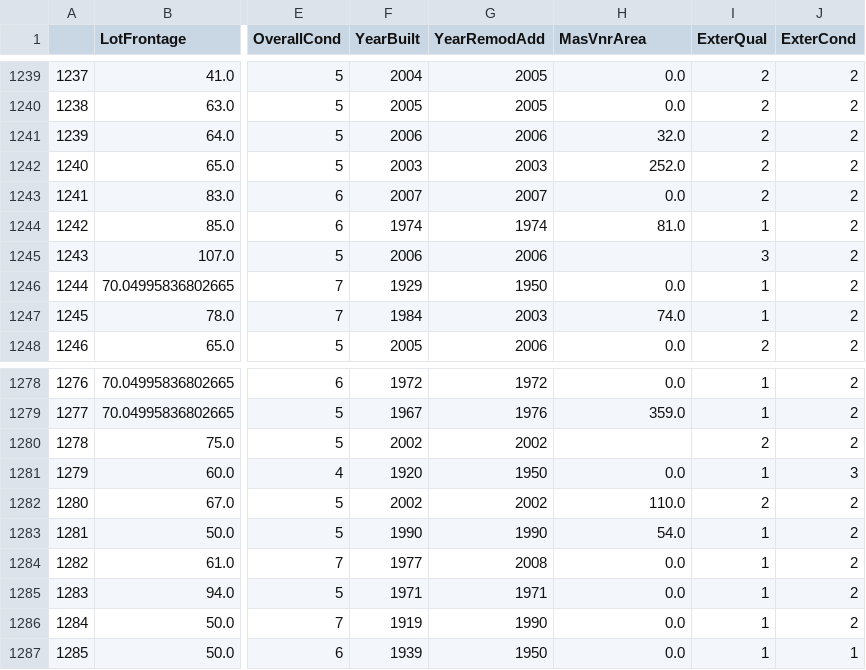
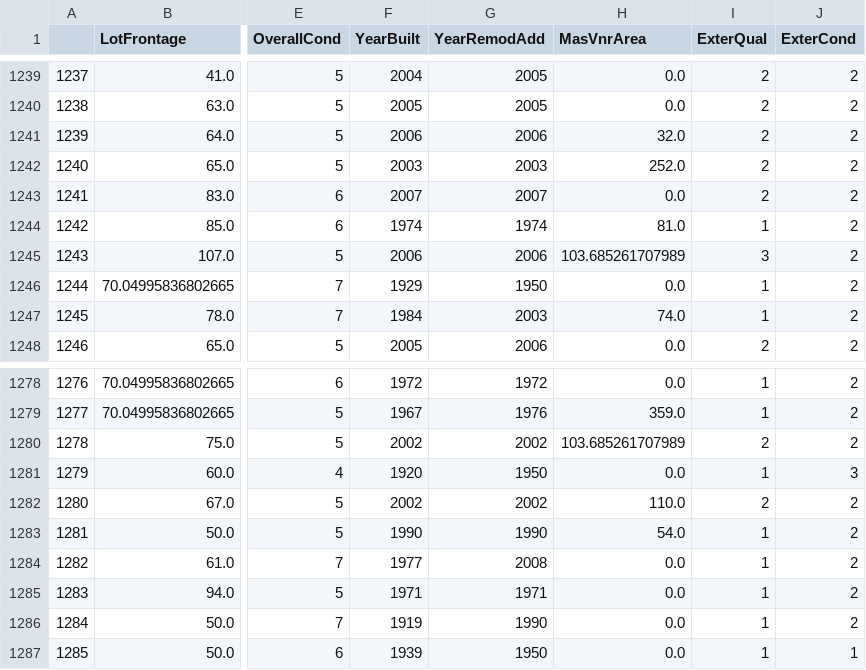
Before and after one commit to SUSA-org/crash-course, a CSV file: Kaggle/DATA/house-prices/train_cleaned.csv, drawn as a sheet; only a part is shown, gaps mark what is left out; the diff covers the shown part only; the diff names each change by its address in the sheet, - before the commit and + after, or states it on an @@ line.

```diff
--- a/Kaggle/DATA/house-prices/train_cleaned.csv
+++ b/Kaggle/DATA/house-prices/train_cleaned.csv
-H1245 (MasVnrArea): (empty)
+H1245 (MasVnrArea): 103.685261707989
-H1280 (MasVnrArea): (empty)
+H1280 (MasVnrArea): 103.685261707989
```
Also changed, not shown: 6 edited cells elsewhere in this file, 3 other files.
